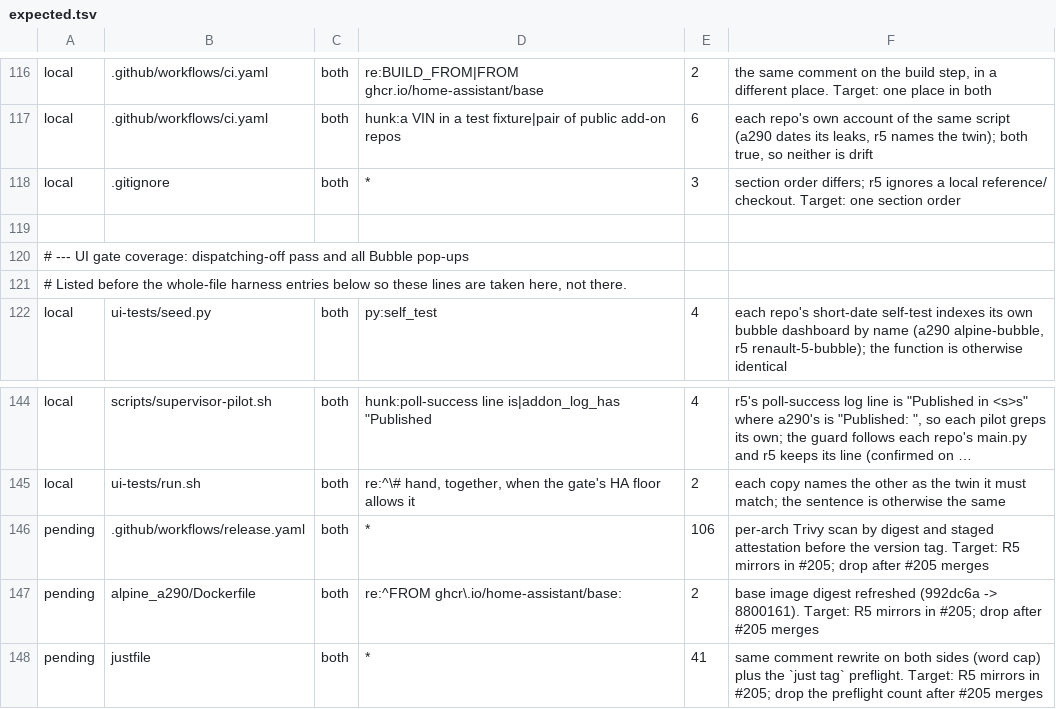
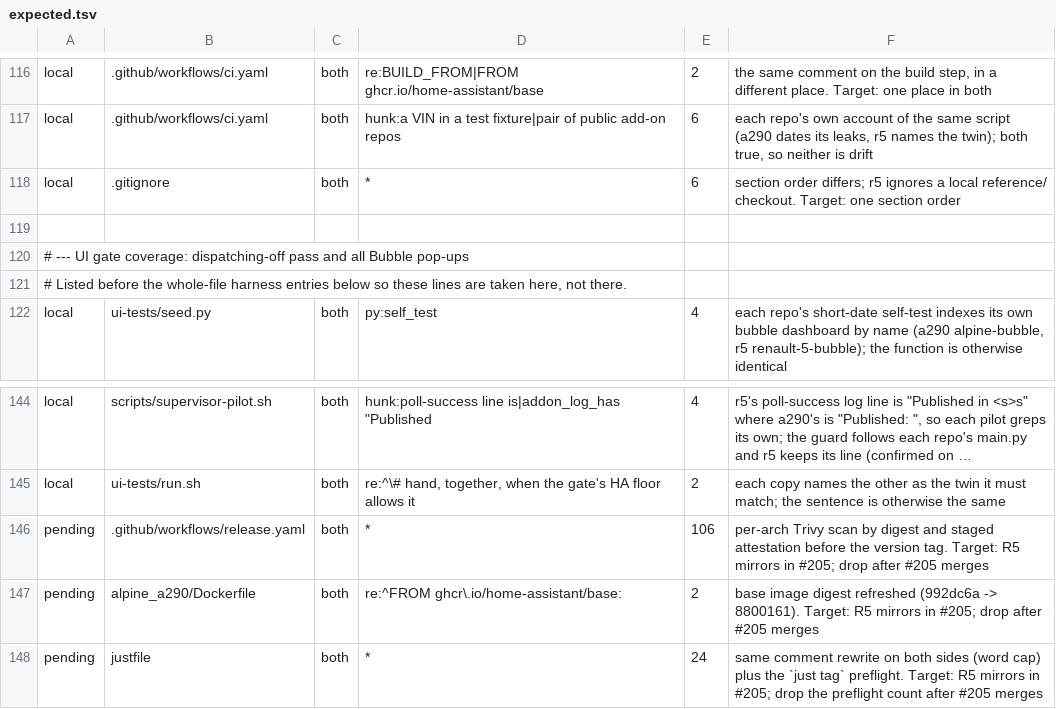
Before and after one commit to MatthewHobbs/a290-ha-addon, a TSV file: scripts/parity/expected.tsv, drawn as a sheet; only a part is shown, gaps mark what is left out; long unchanged cells end in ….

Commit message:
ci(release): move the tag gate wait into a self-tested script
scripts/check-release-gates.sh owns the wait for every workflow on the merge
commit: a failure refuses with its URL, an empty set times out, and a 60 s settle
window requires the run count unchanged so a late-registered workflow cannot be
missed. Its self-test stubs gh and sleep and covers a failed run, a pending run,
a run count that changes during settle, a timeout, a malformed SHA, and the
passing conclusions. It runs in the local gate alongside the other script
self-tests.

```diff
--- a/scripts/parity/expected.tsv
+++ b/scripts/parity/expected.tsv
@@ -117,3 +117,3 @@ local	.github/workflows/ci.yaml	both	re:BUILD_FROM|FROM ghcr.io/home-assistant/b
 local	.github/workflows/ci.yaml	both	hunk:a VIN in a test fixture|pair of public add-on repos	6	each repo's own account of the same script (a290 dates its leaks, r5 names the twin); both true, so neither is drift
-local	.gitignore	both	*	3	section order differs; r5 ignores a local reference/ checkout. Target: one section order
+local	.gitignore	both	*	6	section order differs; r5 ignores a local reference/ checkout. Target: one section order
 
@@ -147,2 +147,2 @@ pending	.github/workflows/release.yaml	both	*	106	per-arch Trivy scan by digest
 pending	alpine_a290/Dockerfile	both	re:^FROM ghcr\.io/home-assistant/base:	2	base image digest refreshed (992dc6a -> 8800161). Target: R5 mirrors in #205; drop after #205 merges
-pending	justfile	both	*	41	same comment rewrite on both sides (word cap) plus the `just tag` preflight. Target: R5 mirrors in #205; drop the preflight count after #205 merges
+pending	justfile	both	*	24	same comment rewrite on both sides (word cap) plus the `just tag` preflight. Target: R5 mirrors in #205; drop the preflight count after #205 merges
```
Also changed, not shown: 3 other files.
